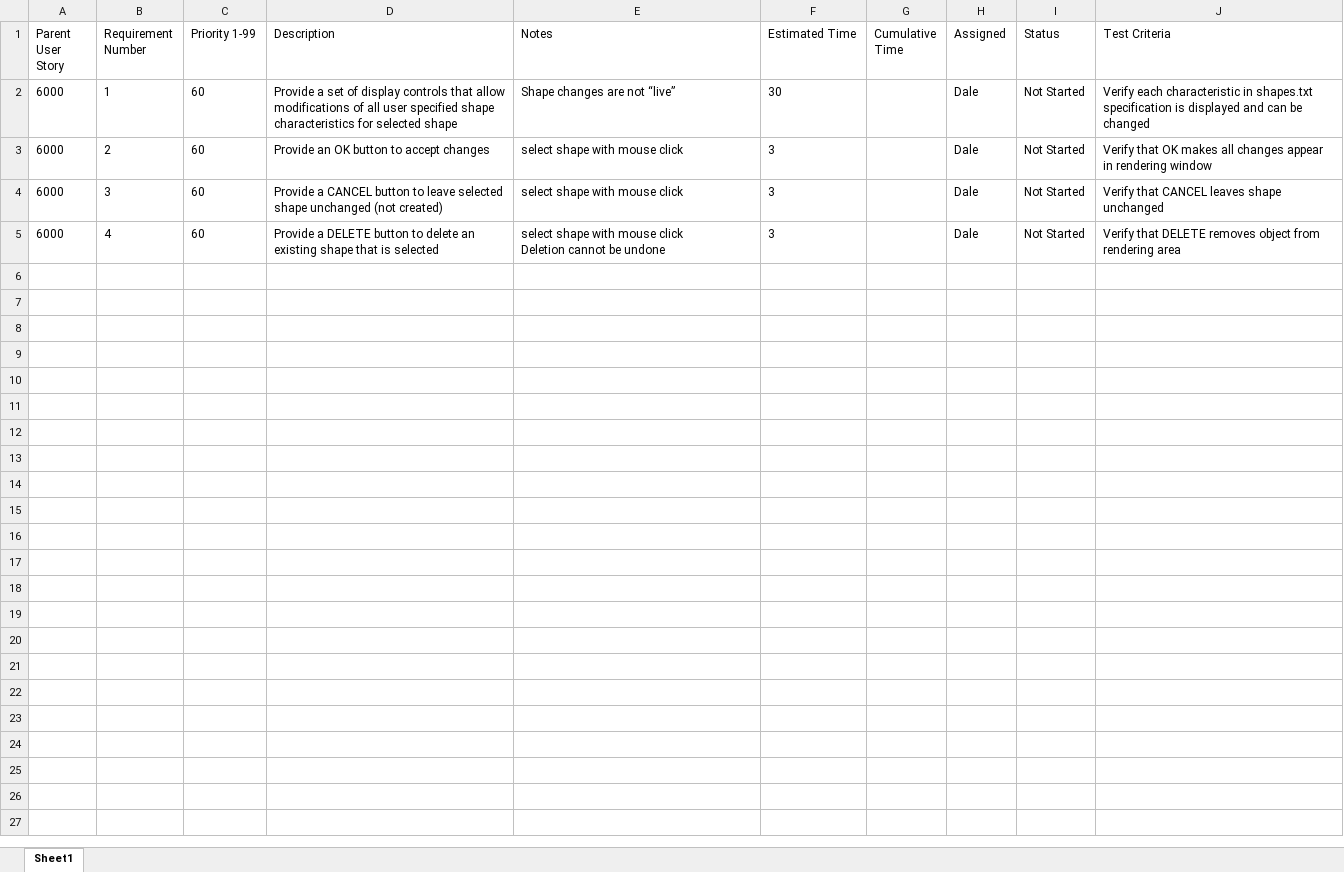
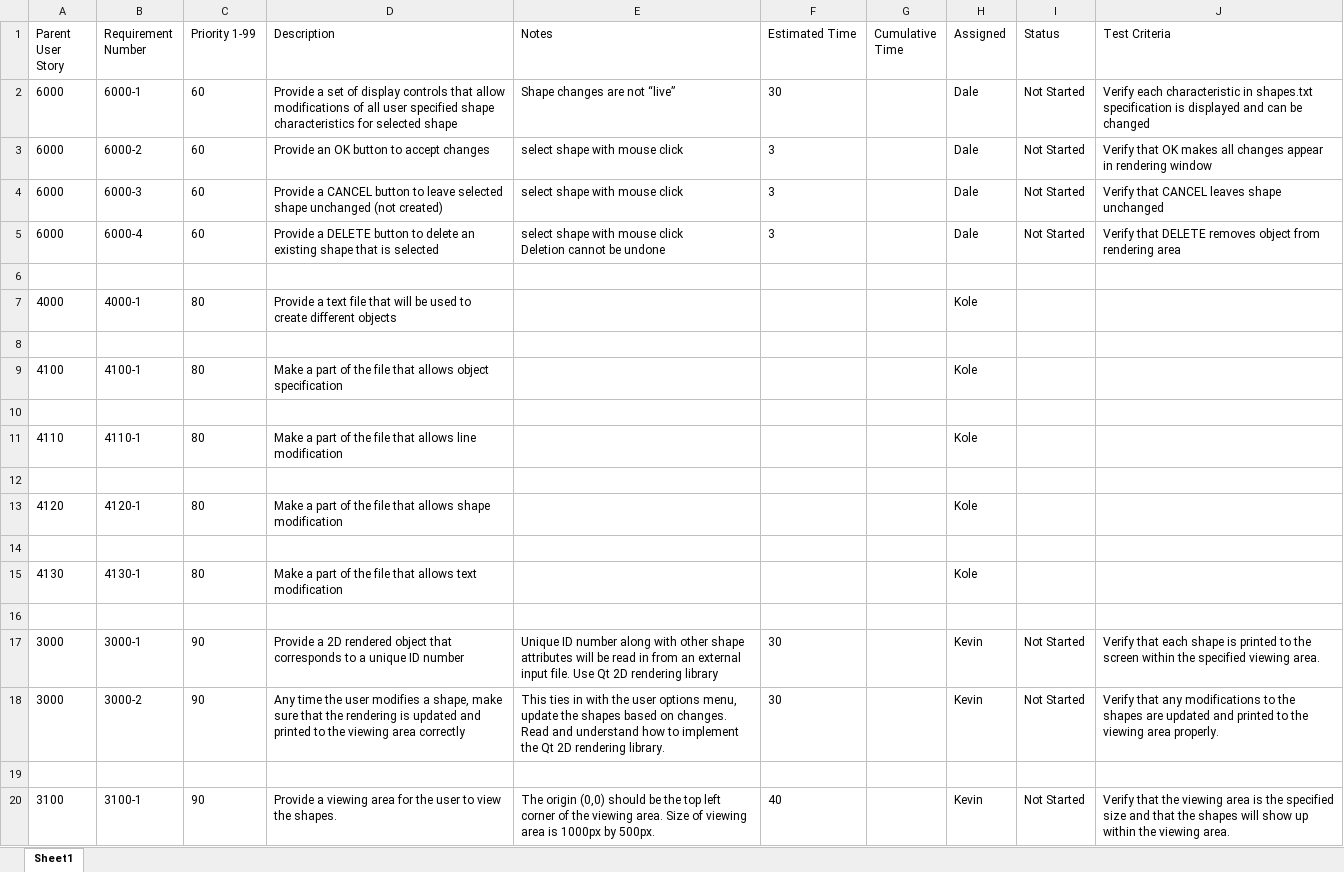
Before and after one commit to facetothepalm/ClassProject, an Excel workbook: Requriements.xlsx, sheet Sheet1, drawn as a sheet; only a part is shown; values as stored, in another font and other column widths than the file's, no borders; the diff covers the shown part only; the diff names each change by its address in the sheet, - before the commit and + after, or states it on an @@ line.

Commit message:
Update User stories and requirements docs, add vector.h partial

```diff
--- a/Requriements.xlsx (sheet Sheet1)
+++ b/Requriements.xlsx (sheet Sheet1)
-B2 (Requirement Number): 1
+B2 (Requirement Number): 6000-1
-B3 (Requirement Number): 2
+B3 (Requirement Number): 6000-2
-B4 (Requirement Number): 3
+B4 (Requirement Number): 6000-3
-B5 (Requirement Number): 4
+B5 (Requirement Number): 6000-4
+row 6: (empty)
+row 7: 4000 | 4000-1 | 80 | Provide a text file that will be used to create different objects |  |  |  | Kole
+row 8: (empty)
+row 9: 4100 | 4100-1 | 80 | Make a part of the file that allows object specification |  |  |  | Kole
+row 10: (empty)
+row 11: 4110 | 4110-1 | 80 | Make a part of the file that allows line modification |  |  |  | Kole
+row 12: (empty)
+row 13: 4120 | 4120-1 | 80 | Make a part of the file that allows shape modification |  |  |  | Kole
+row 14: (empty)
+row 15: 4130 | 4130-1 | 80 | Make a part of the file that allows text modification |  |  |  | Kole
+row 16: (empty)
+row 17: 3000 | 3000-1 | 90 | Provide a 2D rendered object that corresponds to a unique ID number | Unique ID number along with other shape attributes will be read in from an external input file. Use Qt 2D rendering library | 30 |  | Kevin | Not Started | Verify that each shape is printed to the screen within the specified viewing area.
+row 18: 3000 | 3000-2 | 90 | Any time the user modifies a shape, make sure that the rendering is updated and printed to the viewing area correctly | This ties in with the user options menu, update the shapes based on changes. Read and understand how to implement the Qt 2D rendering library. | 30 |  | Kevin | Not Started | Verify that any modifications to the shapes are updated and printed to the viewing area properly.
+row 19: (empty)
+row 20: 3100 | 3100-1 | 90 | Provide a viewing area for the user to view the shapes. | The origin (0,0) should be the top left corner of the viewing area. Size of viewing area is 1000px by 500px. | 40 |  | Kevin | Not Started | Verify that the viewing area is the specified size and that the shapes will show up within the viewing area.
```
Also changed, not shown: 9 added rows elsewhere in this sheet, UserStories.xlsx, 1 other file.
